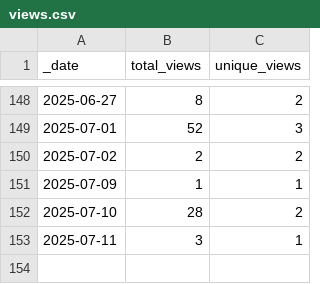
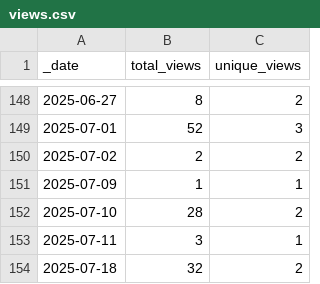
Before and after one commit to ansible-middleware/amq_streams, a CSV file: traffic/views.csv, drawn as a sheet; only a part is shown, gaps mark what is left out.

```diff
--- a/traffic/views.csv
+++ b/traffic/views.csv
@@ -153 +153,2 @@ _date,total_views,unique_views
 2025-07-11,3,1
+2025-07-18,32,2
```
Also changed, not shown: traffic/clones.csv, 1 other file.
